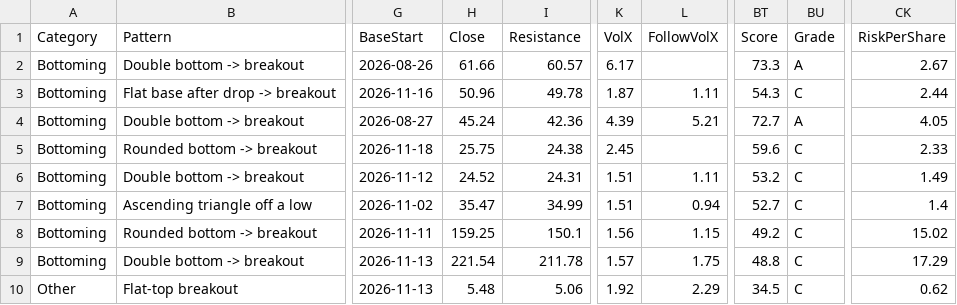
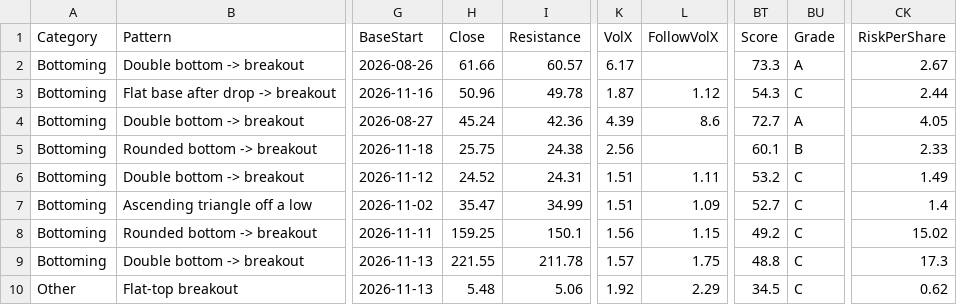
Before and after one commit to becharamezannar-eng/breakout-scanner, a CSV file: reports/breakouts_2026-11-23.csv, drawn as a sheet; only a part is shown, gaps mark what is left out; the diff names each change by its address in the sheet, - before the commit and + after, or states it on an @@ line.

```diff
--- a/reports/breakouts_2026-11-23.csv
+++ b/reports/breakouts_2026-11-23.csv
-L3 (FollowVolX): 1.11
+L3 (FollowVolX): 1.12
-L4 (FollowVolX): 5.21
+L4 (FollowVolX): 8.6
-K5 (VolX): 2.45
+K5 (VolX): 2.56
-BT5 (Score): 59.6
+BT5 (Score): 60.1
-BU5 (Grade): C
+BU5 (Grade): B
-L7 (FollowVolX): 0.94
+L7 (FollowVolX): 1.09
-H9 (Close): 221.54
+H9 (Close): 221.55
-CK9 (RiskPerShare): 17.29
+CK9 (RiskPerShare): 17.3
```
Also changed, not shown: reports/esg/radar.csv, reports/radar.csv, 8 other files.
